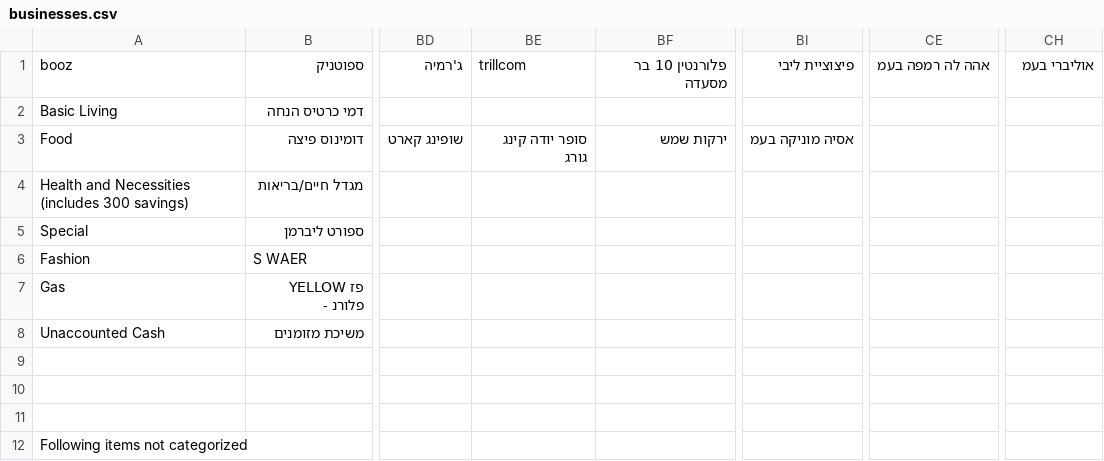
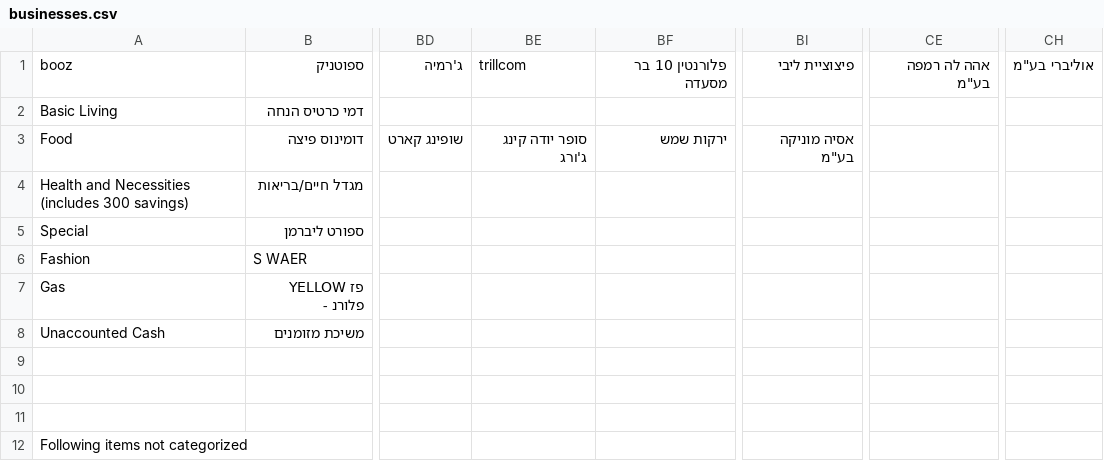
Before and after one commit to tzachimmad/isracard_parser, a CSV file: businesses.csv, drawn as a sheet; only a part is shown, gaps mark what is left out; the diff names each change by its address in the sheet, - before the commit and + after, or states it on an @@ line.

Commit message:
Add files via upload

```diff
--- a/businesses.csv
+++ b/businesses.csv
-CE1: אהה לה רמפה בעמ
+CE1: אהה לה רמפה בע"מ
-CH1: אוליברי בעמ
+CH1: אוליברי בע"מ
-BE3: סופר יודה קינג גורג
+BE3: סופר יודה קינג ג'ורג
-BI3: אסיה מוניקה בעמ
+BI3: אסיה מוניקה בע"מ
```
